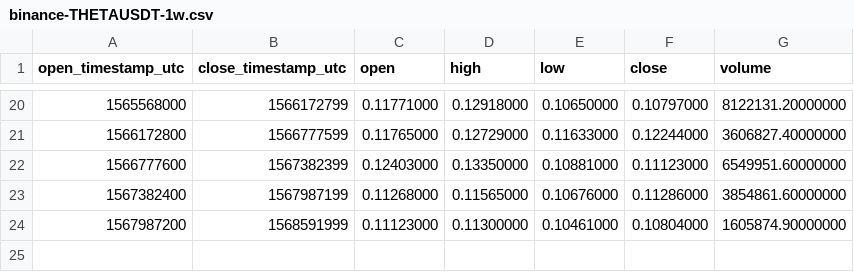
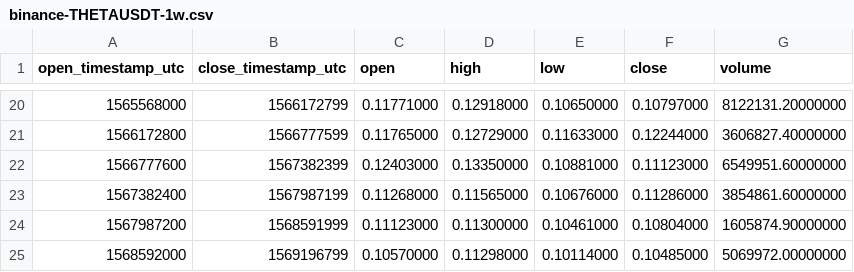
Before and after one commit to cryptobigbro/binance-THETAUSDT, a CSV file: binance-THETAUSDT-1w.csv, drawn as a sheet; only a part is shown, gaps mark what is left out.

```diff
--- a/binance-THETAUSDT-1w.csv
+++ b/binance-THETAUSDT-1w.csv
@@ -24 +24,2 @@ open_timestamp_utc,close_timestamp_utc,open,high,low,close,volume
 1567987200,1568591999,0.11123000,0.11300000,0.10461000,0.10804000,1605874.90000000
+1568592000,1569196799,0.10570000,0.11298000,0.10114000,0.10485000,5069972.00000000
```
Also changed, not shown: binance-THETAUSDT-1d.csv, binance-THETAUSDT-1h.csv.
